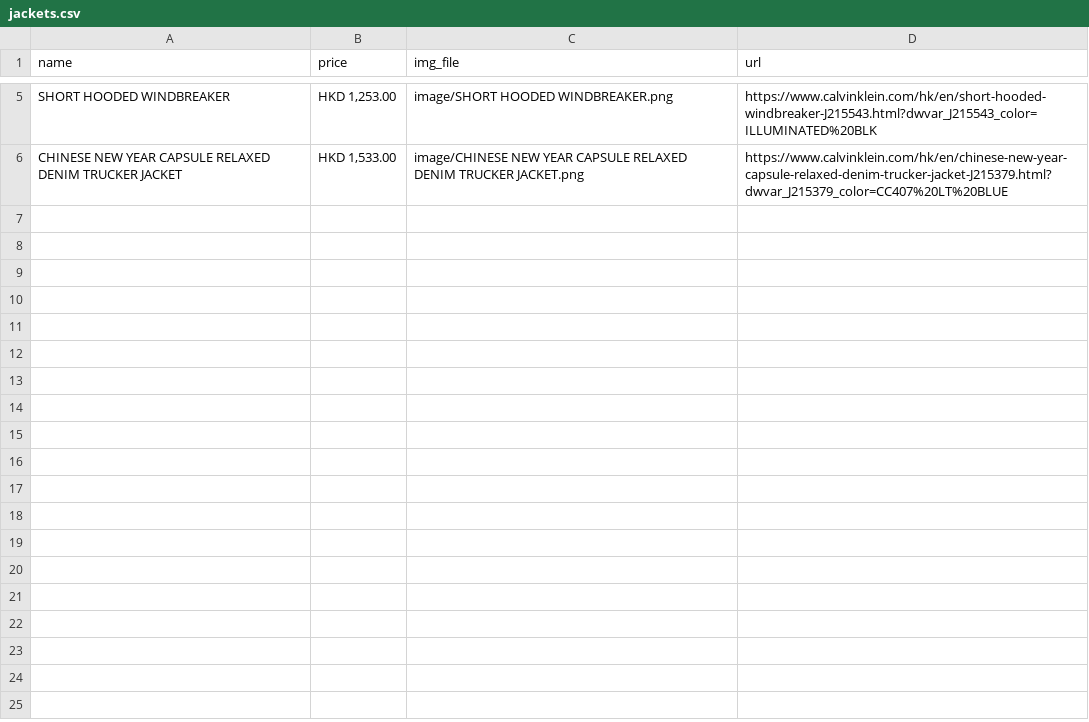
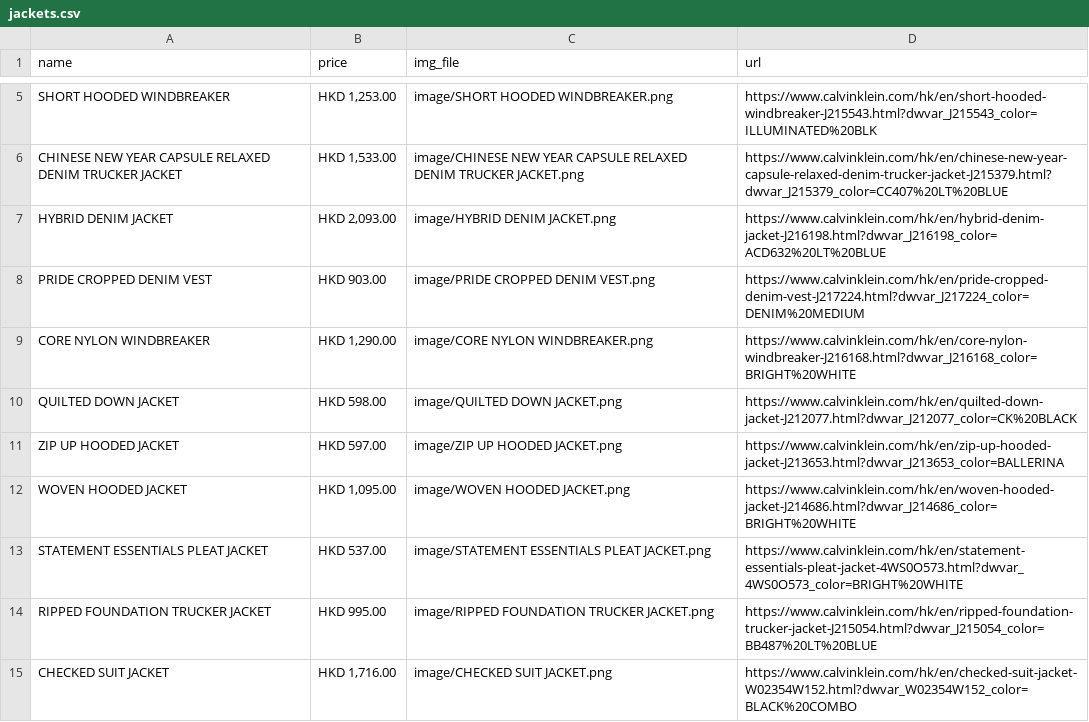
Before and after one commit to yatfungleung/amazon-fashion-recommendation, a CSV file: data/jackets.csv, drawn as a sheet; only a part is shown, gaps mark what is left out; the diff names each change by its address in the sheet, - before the commit and + after, or states it on an @@ line.

```diff
--- a/data/jackets.csv
+++ b/data/jackets.csv
+row 7: HYBRID DENIM JACKET | HKD 2,093.00 | image/HYBRID DENIM JACKET.png | https://www.calvinklein.com/hk/en/hybrid-denim-jacket-J216198.html?dwvar_J216198_color=ACD632%20LT%20BLUE
+row 8: PRIDE CROPPED DENIM VEST | HKD 903.00 | image/PRIDE CROPPED DENIM VEST.png | https://www.calvinklein.com/hk/en/pride-cropped-denim-vest-J217224.html?dwvar_J217224_color=DENIM%20MEDIUM
+row 9: CORE NYLON WINDBREAKER | HKD 1,290.00 | image/CORE NYLON WINDBREAKER.png | https://www.calvinklein.com/hk/en/core-nylon-windbreaker-J216168.html?dwvar_J216168_color=BRIGHT%20WHITE
+row 10: QUILTED DOWN JACKET | HKD 598.00 | image/QUILTED DOWN JACKET.png | https://www.calvinklein.com/hk/en/quilted-down-jacket-J212077.html?dwvar_J212077_color=CK%20BLACK
+row 11: ZIP UP HOODED JACKET | HKD 597.00 | image/ZIP UP HOODED JACKET.png | https://www.calvinklein.com/hk/en/zip-up-hooded-jacket-J213653.html?dwvar_J213653_color=BALLERINA
+row 12: WOVEN HOODED JACKET | HKD 1,095.00 | image/WOVEN HOODED JACKET.png | https://www.calvinklein.com/hk/en/woven-hooded-jacket-J214686.html?dwvar_J214686_color=BRIGHT%20WHITE
+row 13: STATEMENT ESSENTIALS PLEAT JACKET | HKD 537.00 | image/STATEMENT ESSENTIALS PLEAT JACKET.png | https://www.calvinklein.com/hk/en/statement-essentials-pleat-jacket-4WS0O573.html?dwvar_4WS0O573_color=BRIGHT%20WHITE
+row 14: RIPPED FOUNDATION TRUCKER JACKET | HKD 995.00 | image/RIPPED FOUNDATION TRUCKER JACKET.png | https://www.calvinklein.com/hk/en/ripped-foundation-trucker-jacket-J215054.html?dwvar_J215054_color=BB487%20LT%20BLUE
+row 15: CHECKED SUIT JACKET | HKD 1,716.00 | image/CHECKED SUIT JACKET.png | https://www.calvinklein.com/hk/en/checked-suit-jacket-W02354W152.html?dwvar_W02354W152_color=BLACK%20COMBO
```
Also changed, not shown: data/activewear.csv, data/sweatshirts-hoodies.csv, 14 other files.
